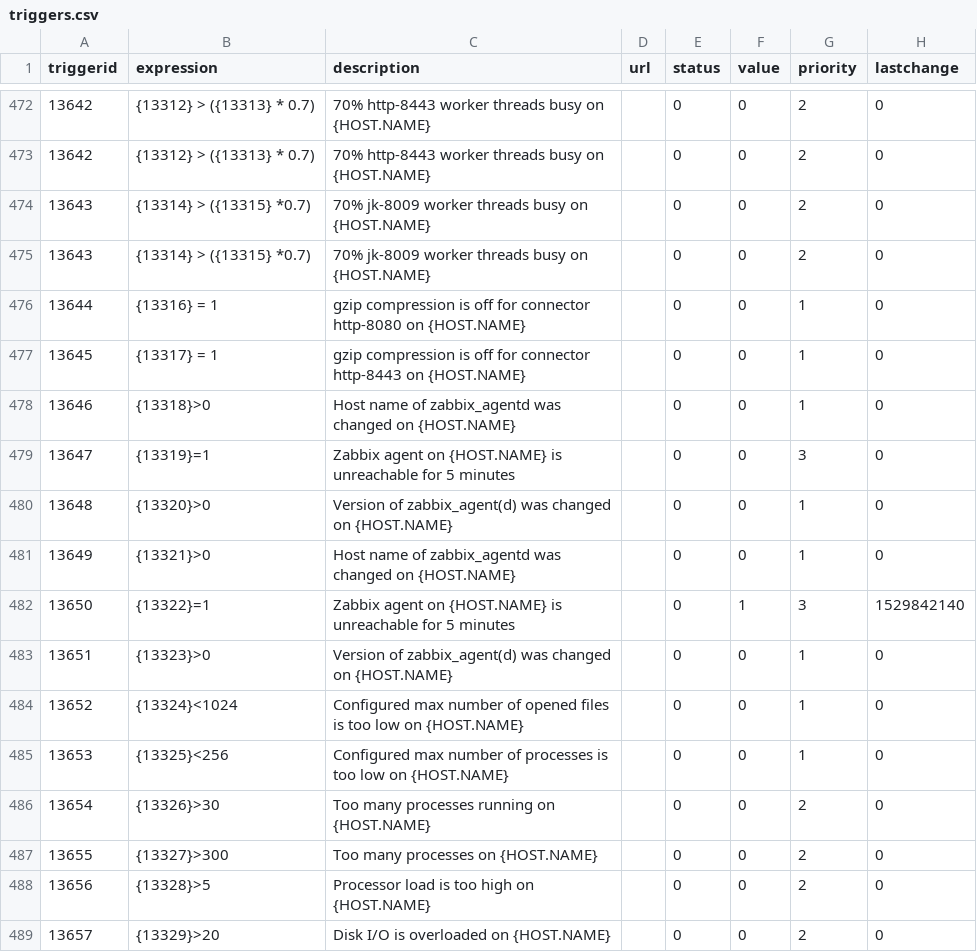
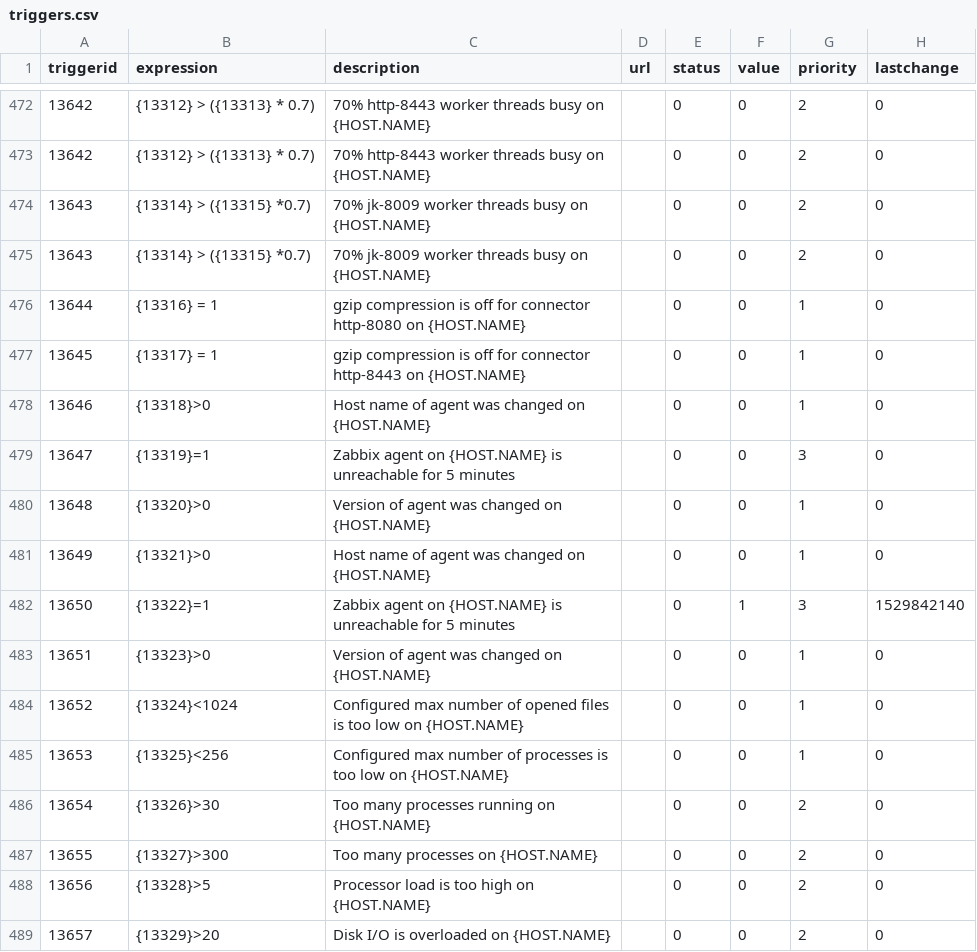
Before and after one commit to evoup/monitor_pass, a CSV file: monitor_server/DataBase/triggers.csv, drawn as a sheet; only a part is shown, gaps mark what is left out; the diff covers the shown part only; the diff names each change by its address in the sheet, - before the commit and + after, or states it on an @@ line.

```diff
--- a/monitor_server/DataBase/triggers.csv
+++ b/monitor_server/DataBase/triggers.csv
-C478 (description): …name of zabbix_agentd was changed…
+C478 (description): …name of agent was changed…
-C480 (description): Version of zabbix_agent(d) was changed…
+C480 (description): Version of agent was changed…
-C481 (description): …name of zabbix_agentd was changed…
+C481 (description): …name of agent was changed…
-C483 (description): Version of zabbix_agent(d) was changed…
+C483 (description): Version of agent was changed…
```
Also changed, not shown: 22 edited cells elsewhere in this file, monitor_server/DataBase/items.csv, monitor_server/DataBase/template.csv, 1 other file.
